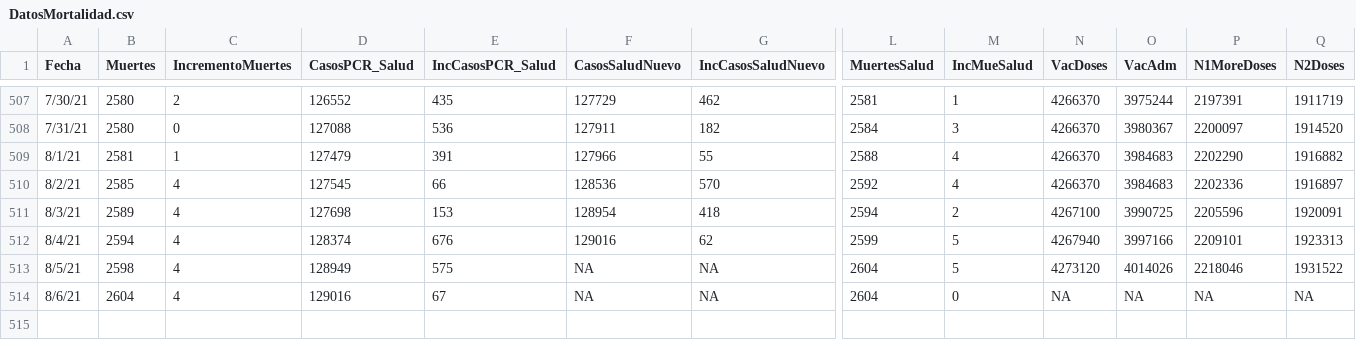
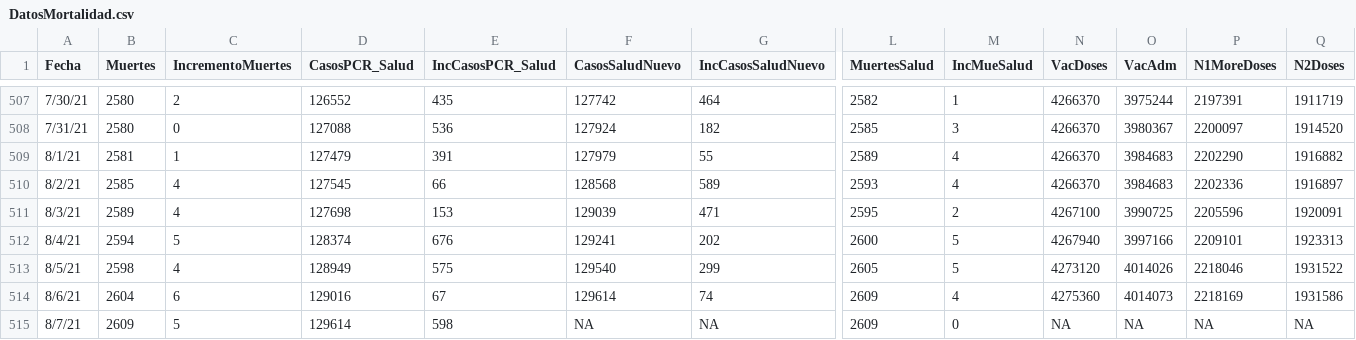
Before and after one commit to rafalab/pr-covid, a CSV file: dashboard/data/DatosMortalidad.csv, drawn as a sheet; only a part is shown, gaps mark what is left out; rows hold the shown columns only; the diff covers the shown part only; the diff names each change by its address in the sheet, - before the commit and + after, or states it on an @@ line.

```diff
--- a/dashboard/data/DatosMortalidad.csv
+++ b/dashboard/data/DatosMortalidad.csv
-F507 (CasosSaludNuevo): 127729
+F507 (CasosSaludNuevo): 127742
-G507 (IncCasosSaludNuevo): 462
+G507 (IncCasosSaludNuevo): 464
-L507 (MuertesSalud): 2581
+L507 (MuertesSalud): 2582
-F508 (CasosSaludNuevo): 127911
+F508 (CasosSaludNuevo): 127924
-L508 (MuertesSalud): 2584
+L508 (MuertesSalud): 2585
-F509 (CasosSaludNuevo): 127966
+F509 (CasosSaludNuevo): 127979
-L509 (MuertesSalud): 2588
+L509 (MuertesSalud): 2589
-F510 (CasosSaludNuevo): 128536
+F510 (CasosSaludNuevo): 128568
-G510 (IncCasosSaludNuevo): 570
+G510 (IncCasosSaludNuevo): 589
-L510 (MuertesSalud): 2592
+L510 (MuertesSalud): 2593
-F511 (CasosSaludNuevo): 128954
+F511 (CasosSaludNuevo): 129039
-G511 (IncCasosSaludNuevo): 418
+G511 (IncCasosSaludNuevo): 471
-L511 (MuertesSalud): 2594
+L511 (MuertesSalud): 2595
-C512 (IncrementoMuertes): 4
+C512 (IncrementoMuertes): 5
-F512 (CasosSaludNuevo): 129016
+F512 (CasosSaludNuevo): 129241
-G512 (IncCasosSaludNuevo): 62
+G512 (IncCasosSaludNuevo): 202
-L512 (MuertesSalud): 2599
+L512 (MuertesSalud): 2600
-F513 (CasosSaludNuevo): NA
+F513 (CasosSaludNuevo): 129540
-G513 (IncCasosSaludNuevo): NA
+G513 (IncCasosSaludNuevo): 299
-L513 (MuertesSalud): 2604
+L513 (MuertesSalud): 2605
-C514 (IncrementoMuertes): 4
+C514 (IncrementoMuertes): 6
-F514 (CasosSaludNuevo): NA
+F514 (CasosSaludNuevo): 129614
-G514 (IncCasosSaludNuevo): NA
+G514 (IncCasosSaludNuevo): 74
-L514 (MuertesSalud): 2604
+L514 (MuertesSalud): 2609
-M514 (IncMueSalud): 0
+M514 (IncMueSalud): 4
-N514 (VacDoses): NA
+N514 (VacDoses): 4275360
-O514 (VacAdm): NA
+O514 (VacAdm): 4014073
-P514 (N1MoreDoses): NA
+P514 (N1MoreDoses): 2218169
-Q514 (N2Doses): NA
+Q514 (N2Doses): 1931586
+row 515: 8/7/21 | 2609 | 5 | 129614 | 598 | NA | NA | 2609 | 0 | NA | NA | NA | NA
```
Also changed, not shown: 69 edited cells elsewhere in this file.
